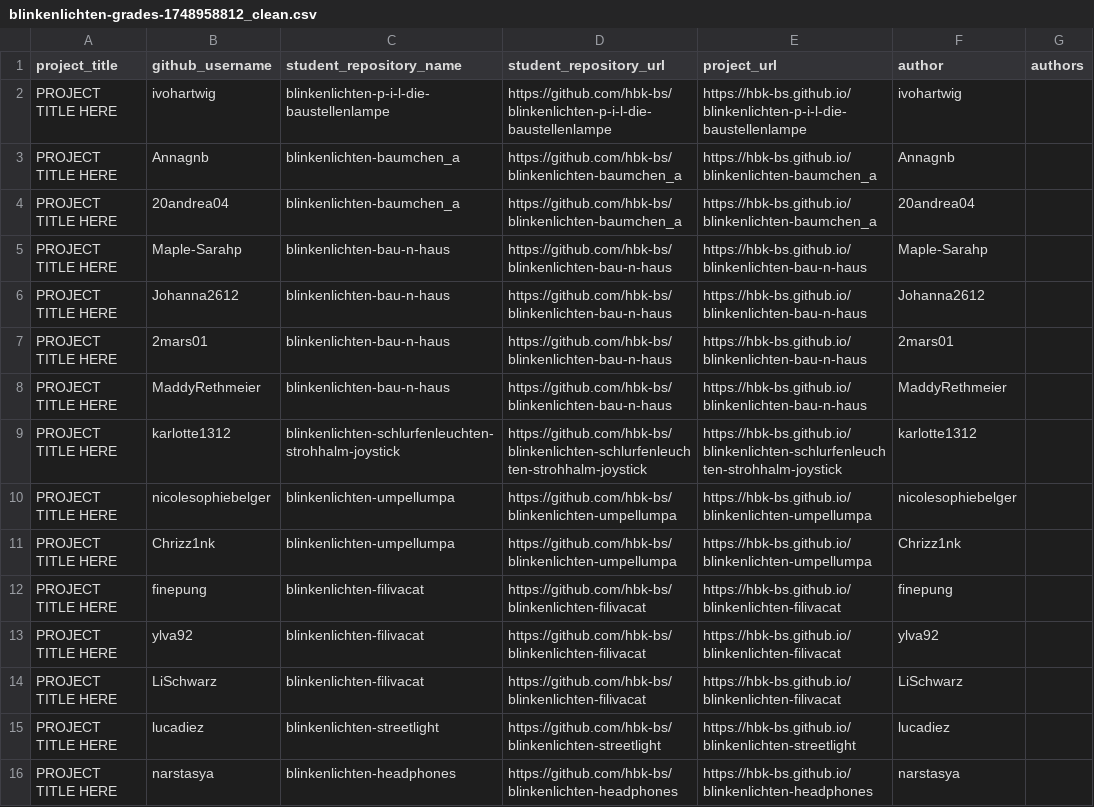
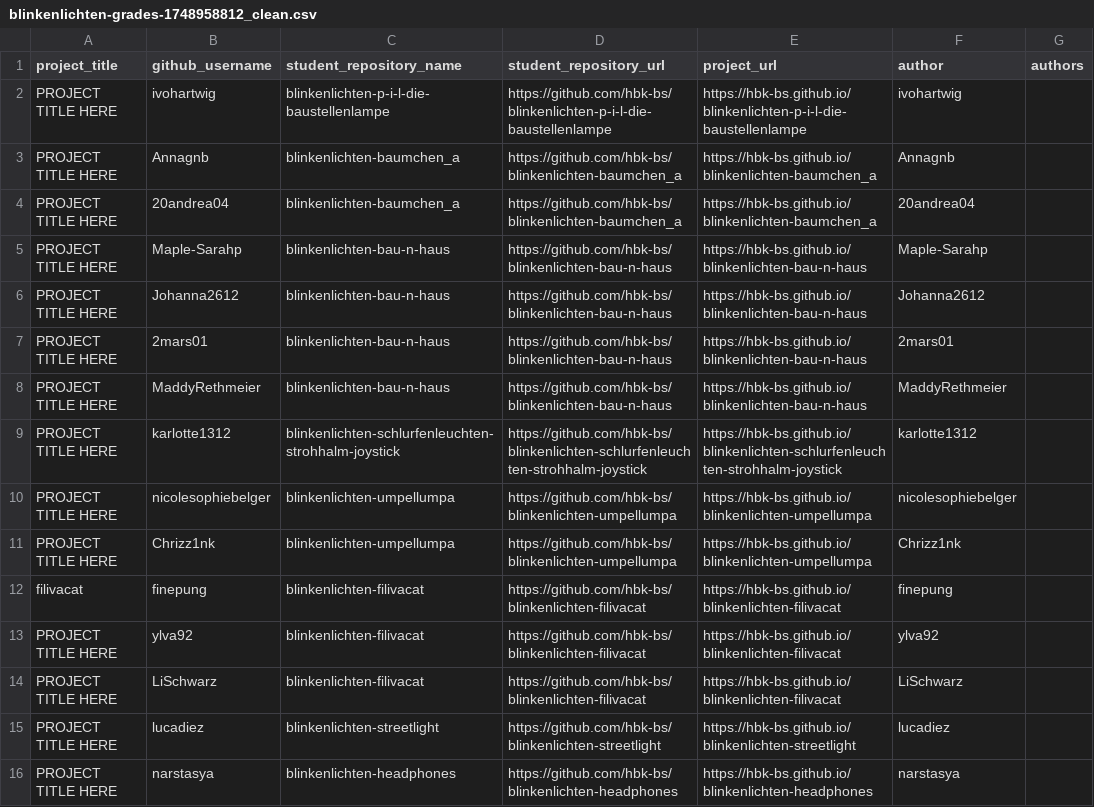
Before and after one commit to ivohartwig/rundgang2025, a CSV file: src/data/projects/blinkenlichten-grades-1748958812_clean.csv, drawn as a sheet.

Commit message:
Update blinkenlichten-grades-1748958812_clean.csv

```diff
--- a/src/data/projects/blinkenlichten-grades-1748958812_clean.csv
+++ b/src/data/projects/blinkenlichten-grades-1748958812_clean.csv
@@ -11,3 +11,3 @@
 "PROJECT TITLE HERE","Chrizz1nk","blinkenlichten-umpellumpa","https://github.com/hbk-bs/blinkenlichten-umpellumpa","https://hbk-bs.github.io/blinkenlichten-umpellumpa","Chrizz1nk",""
-"PROJECT TITLE HERE","finepung","blinkenlichten-filivacat","https://github.com/hbk-bs/blinkenlichten-filivacat","https://hbk-bs.github.io/blinkenlichten-filivacat","finepung",""
+"filivacat","finepung","blinkenlichten-filivacat","https://github.com/hbk-bs/blinkenlichten-filivacat","https://hbk-bs.github.io/blinkenlichten-filivacat","finepung",""
 "PROJECT TITLE HERE","ylva92","blinkenlichten-filivacat","https://github.com/hbk-bs/blinkenlichten-filivacat","https://hbk-bs.github.io/blinkenlichten-filivacat","ylva92",""
```
